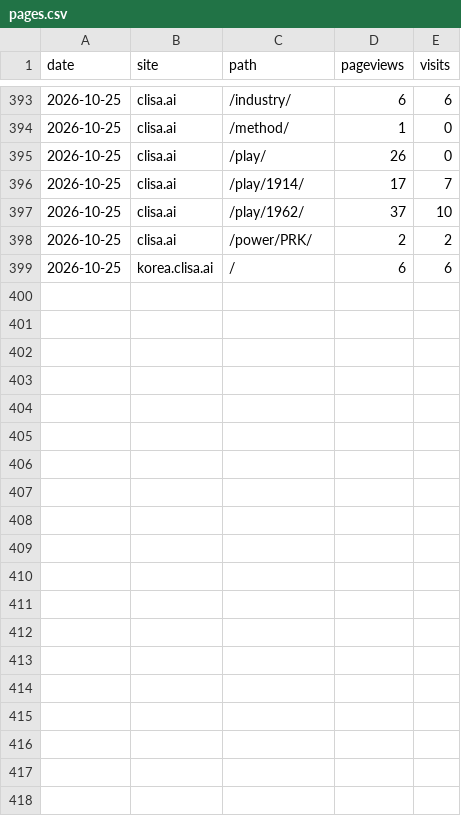
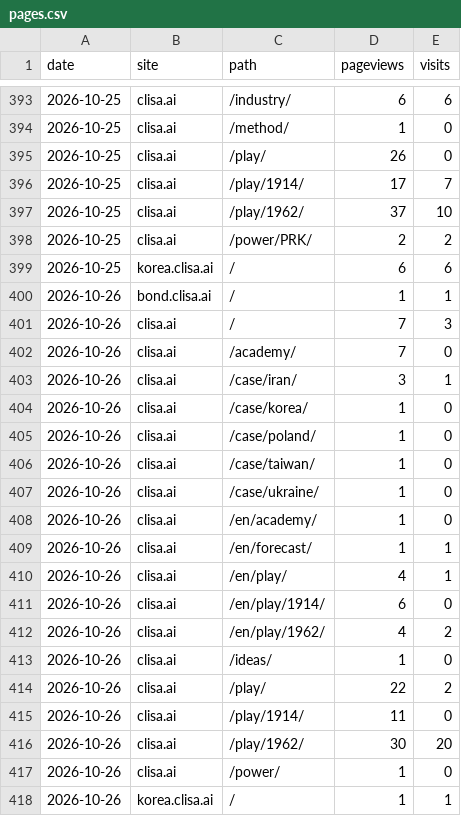
Before and after one commit to kojaeseong/clisa_bond, a CSV file: data/pages.csv, drawn as a sheet; only a part is shown, gaps mark what is left out; the diff names each change by its address in the sheet, - before the commit and + after, or states it on an @@ line.

```diff
--- a/data/pages.csv
+++ b/data/pages.csv
+row 400: 2026-10-26 | bond.clisa.ai | / | 1 | 1
+row 401: 2026-10-26 | clisa.ai | / | 7 | 3
+row 402: 2026-10-26 | clisa.ai | /academy/ | 7 | 0
+row 403: 2026-10-26 | clisa.ai | /case/iran/ | 3 | 1
+row 404: 2026-10-26 | clisa.ai | /case/korea/ | 1 | 0
+row 405: 2026-10-26 | clisa.ai | /case/poland/ | 1 | 0
+row 406: 2026-10-26 | clisa.ai | /case/taiwan/ | 1 | 0
+row 407: 2026-10-26 | clisa.ai | /case/ukraine/ | 1 | 0
+row 408: 2026-10-26 | clisa.ai | /en/academy/ | 1 | 0
+row 409: 2026-10-26 | clisa.ai | /en/forecast/ | 1 | 1
+row 410: 2026-10-26 | clisa.ai | /en/play/ | 4 | 1
+row 411: 2026-10-26 | clisa.ai | /en/play/1914/ | 6 | 0
+row 412: 2026-10-26 | clisa.ai | /en/play/1962/ | 4 | 2
+row 413: 2026-10-26 | clisa.ai | /ideas/ | 1 | 0
+row 414: 2026-10-26 | clisa.ai | /play/ | 22 | 2
+row 415: 2026-10-26 | clisa.ai | /play/1914/ | 11 | 0
+row 416: 2026-10-26 | clisa.ai | /play/1962/ | 30 | 20
+row 417: 2026-10-26 | clisa.ai | /power/ | 1 | 0
+row 418: 2026-10-26 | korea.clisa.ai | / | 1 | 1
```
Also changed, not shown: data/referers.csv, data/visits.csv, 4 other files.
